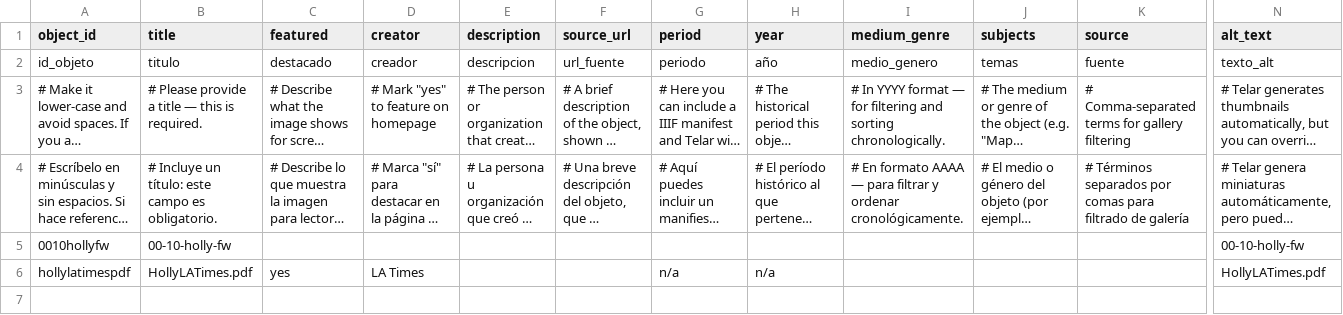
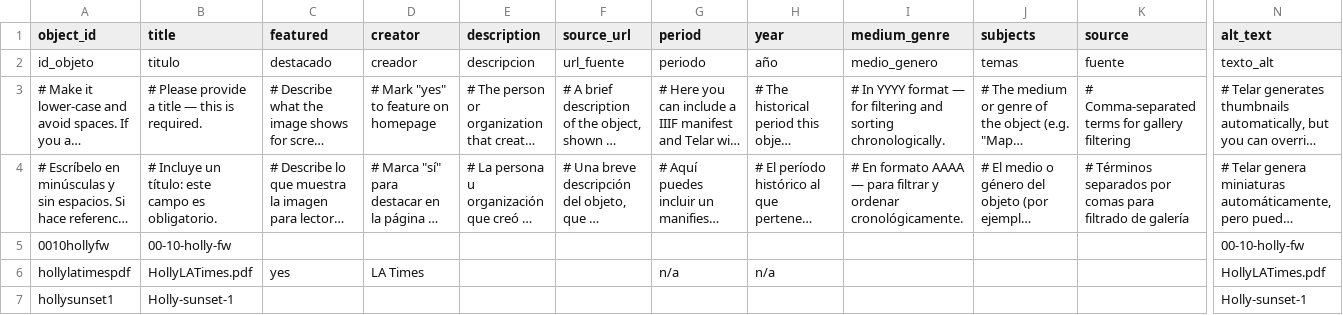
Before and after one commit to Percylikezalmendz/almendaerz_ugrad_hist_seminar_, a CSV file: telar-content/spreadsheets/objects.csv, drawn as a sheet; only a part is shown, gaps mark what is left out; long unchanged cells end in …; rows hold the shown columns only; the diff names each change by its address in the sheet, - before the commit and + after, or states it on an @@ line.

Commit message:
Add hollysunset1 image via Telar Compositor [skip ci]

```diff
--- a/telar-content/spreadsheets/objects.csv
+++ b/telar-content/spreadsheets/objects.csv
+row 7: hollysunset1 | Holly-sunset-1 |  |  |  |  |  |  |  |  |  | Holly-sunset-1
```
Also changed, not shown: 1 other file.
